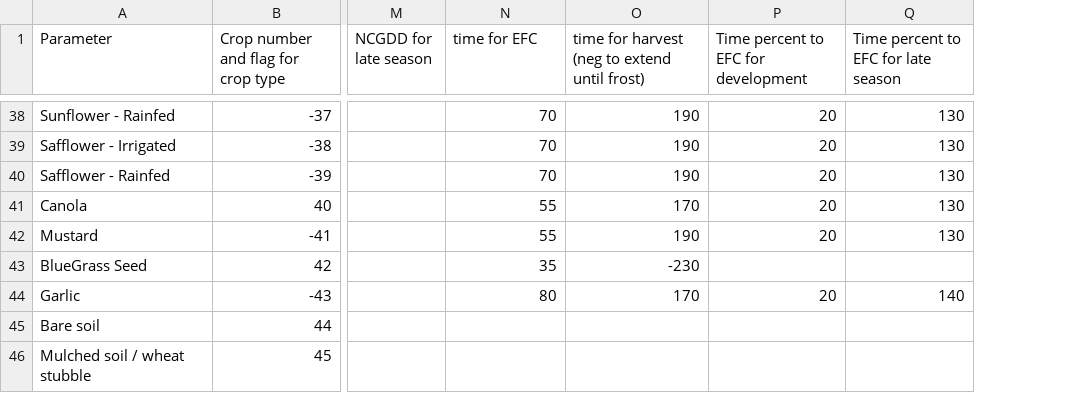
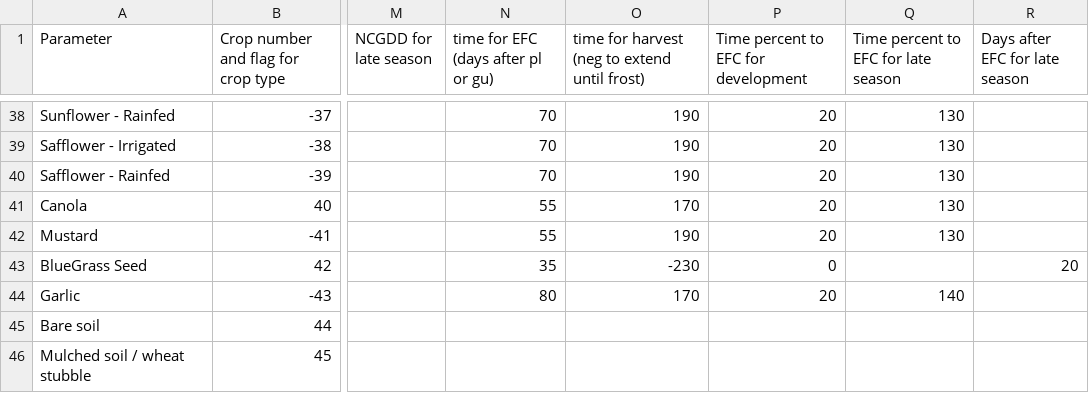
Before and after one commit to OuyangWenyu/et-demands, a CSV file: src/prep/preprocess4gages/etd_crop_stage_points.csv, drawn as a sheet; only a part is shown, gaps mark what is left out; the diff covers the shown part only; the diff names each change by its address in the sheet, - before the commit and + after, or states it on an @@ line.

```diff
--- a/src/prep/preprocess4gages/etd_crop_stage_points.csv
+++ b/src/prep/preprocess4gages/etd_crop_stage_points.csv
+column R (Days after EFC for late season), row 43: 20
-N1: time for EFC
+N1: time for EFC (days after pl or gu)
-P43: (empty)
+P43: 0
```
Also changed, not shown: 19 edited cells elsewhere in this file, 18 other files.
